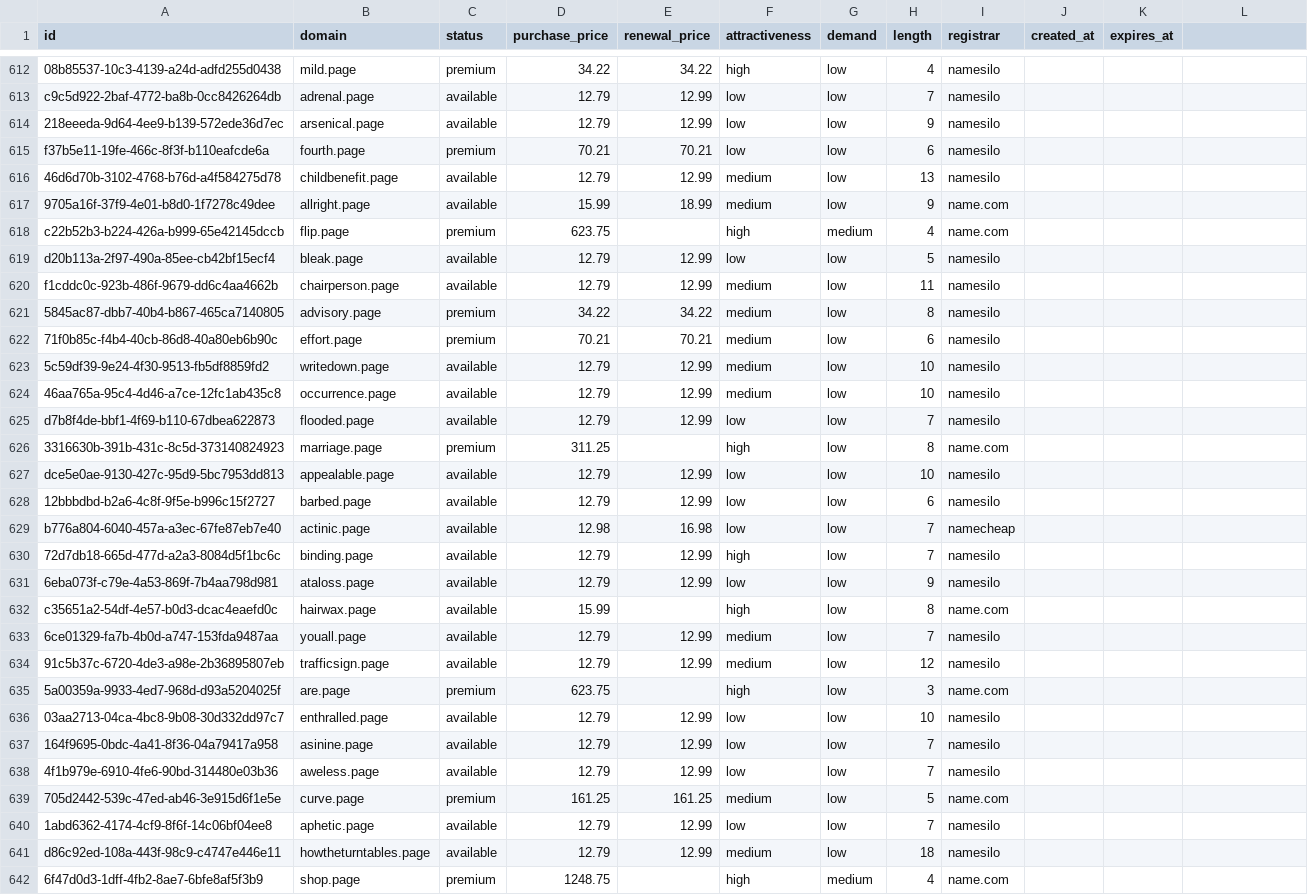
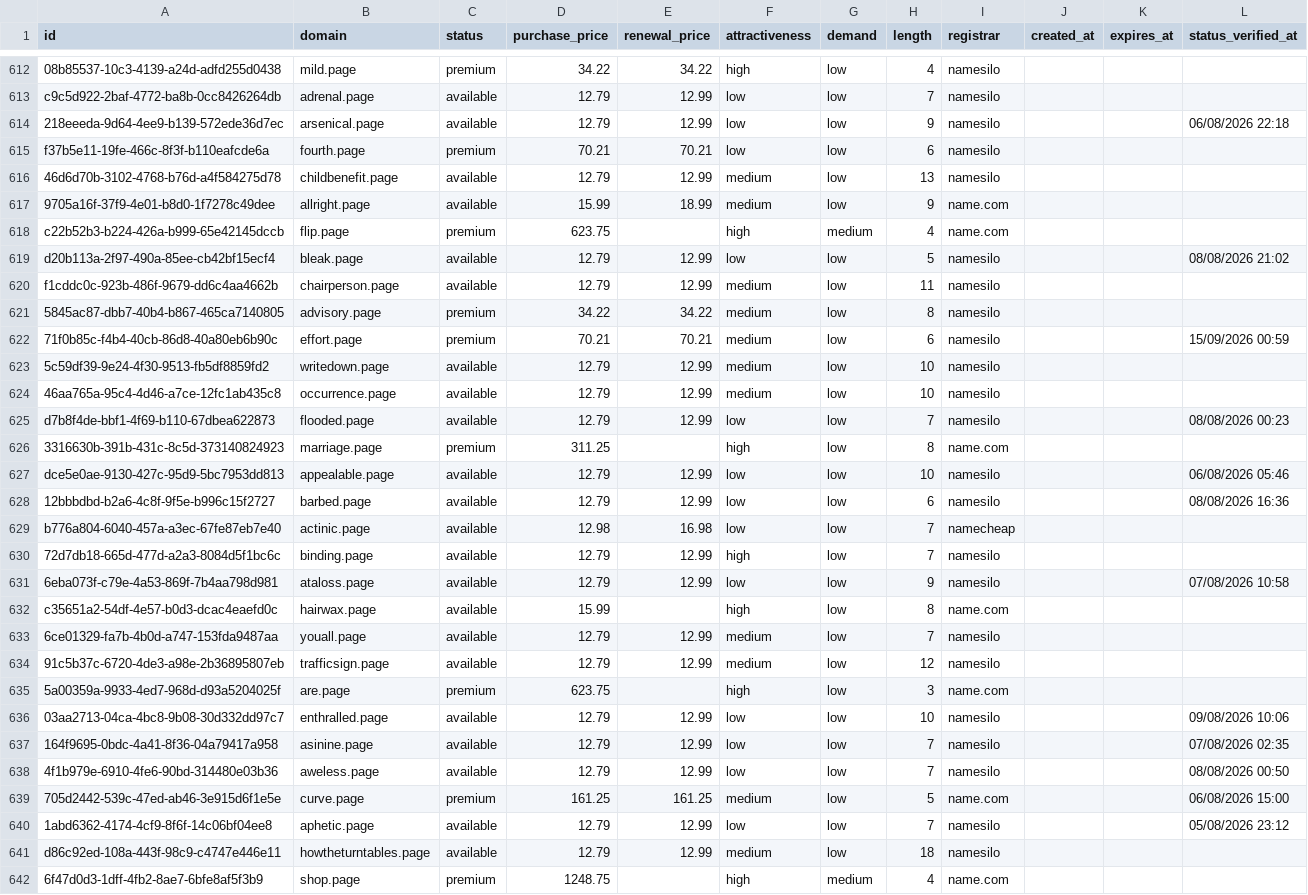
Before and after one commit to UniqueDomains/page-oneword-domains, a CSV file: page.csv, drawn as a sheet; only a part is shown, gaps mark what is left out; the diff covers the shown part only.

Commit message:
Domains update

```diff
--- a/page.csv
+++ b/page.csv
@@ -1 +1 @@
-id,domain,status,purchase_price,renewal_price,attractiveness,demand,length,registrar,created_at,expires_at
+id,domain,status,purchase_price,renewal_price,attractiveness,demand,length,registrar,created_at,expires_at,status_verified_at
@@ -614 +614 @@ c9c5d922-2baf-4772-ba8b-0cc8426264db,adrenal.page,available,12.79,12.99,low,low,
-218eeeda-9d64-4ee9-b139-572ede36d7ec,arsenical.page,available,12.79,12.99,low,low,9,namesilo,,
+218eeeda-9d64-4ee9-b139-572ede36d7ec,arsenical.page,available,12.79,12.99,low,low,9,namesilo,,,06/08/2026 22:18
@@ -619 +619 @@ c22b52b3-b224-426a-b999-65e42145dccb,flip.page,premium,623.75,,high,medium,4,nam
-d20b113a-2f97-490a-85ee-cb42bf15ecf4,bleak.page,available,12.79,12.99,low,low,5,namesilo,,
+d20b113a-2f97-490a-85ee-cb42bf15ecf4,bleak.page,available,12.79,12.99,low,low,5,namesilo,,,08/08/2026 21:02
@@ -622 +622 @@ f1cddc0c-923b-486f-9679-dd6c4aa4662b,chairperson.page,available,12.79,12.99,medi
-71f0b85c-f4b4-40cb-86d8-40a80eb6b90c,effort.page,premium,70.21,70.21,medium,low,6,namesilo,,
+71f0b85c-f4b4-40cb-86d8-40a80eb6b90c,effort.page,premium,70.21,70.21,medium,low,6,namesilo,,,15/09/2026 00:59
@@ -625 +625 @@ f1cddc0c-923b-486f-9679-dd6c4aa4662b,chairperson.page,available,12.79,12.99,medi
-d7b8f4de-bbf1-4f69-b110-67dbea622873,flooded.page,available,12.79,12.99,low,low,7,namesilo,,
+d7b8f4de-bbf1-4f69-b110-67dbea622873,flooded.page,available,12.79,12.99,low,low,7,namesilo,,,08/08/2026 00:23
@@ -627,2 +627,2 @@ d7b8f4de-bbf1-4f69-b110-67dbea622873,flooded.page,available,12.79,12.99,low,low,
-dce5e0ae-9130-427c-95d9-5bc7953dd813,appealable.page,available,12.79,12.99,low,low,10,namesilo,,
-12bbbdbd-b2a6-4c8f-9f5e-b996c15f2727,barbed.page,available,12.79,12.99,low,low,6,namesilo,,
+dce5e0ae-9130-427c-95d9-5bc7953dd813,appealable.page,available,12.79,12.99,low,low,10,namesilo,,,06/08/2026 05:46
+12bbbdbd-b2a6-4c8f-9f5e-b996c15f2727,barbed.page,available,12.79,12.99,low,low,6,namesilo,,,08/08/2026 16:36
@@ -631 +631 @@ b776a804-6040-457a-a3ec-67fe87eb7e40,actinic.page,available,12.98,16.98,low,low,
-6eba073f-c79e-4a53-869f-7b4aa798d981,ataloss.page,available,12.79,12.99,low,low,9,namesilo,,
+6eba073f-c79e-4a53-869f-7b4aa798d981,ataloss.page,available,12.79,12.99,low,low,9,namesilo,,,07/08/2026 10:58
@@ -636,5 +636,5 @@ c35651a2-54df-4e57-b0d3-dcac4eaefd0c,hairwax.page,available,15.99,,high,low,8,na
-03aa2713-04ca-4bc8-9b08-30d332dd97c7,enthralled.page,available,12.79,12.99,low,low,10,namesilo,,
-164f9695-0bdc-4a41-8f36-04a79417a958,asinine.page,available,12.79,12.99,low,low,7,namesilo,,
-4f1b979e-6910-4fe6-90bd-314480e03b36,aweless.page,available,12.79,12.99,low,low,7,namesilo,,
-705d2442-539c-47ed-ab46-3e915d6f1e5e,curve.page,premium,161.25,161.25,medium,low,5,name.com,,
-1abd6362-4174-4cf9-8f6f-14c06bf04ee8,aphetic.page,available,12.79,12.99,low,low,7,namesilo,,
+03aa2713-04ca-4bc8-9b08-30d332dd97c7,enthralled.page,available,12.79,12.99,low,low,10,namesilo,,,09/08/2026 10:06
+164f9695-0bdc-4a41-8f36-04a79417a958,asinine.page,available,12.79,12.99,low,low,7,namesilo,,,07/08/2026 02:35
+4f1b979e-6910-4fe6-90bd-314480e03b36,aweless.page,available,12.79,12.99,low,low,7,namesilo,,,08/08/2026 00:50
+705d2442-539c-47ed-ab46-3e915d6f1e5e,curve.page,premium,161.25,161.25,medium,low,5,name.com,,,06/08/2026 15:00
+1abd6362-4174-4cf9-8f6f-14c06bf04ee8,aphetic.page,available,12.79,12.99,low,low,7,namesilo,,,05/08/2026 23:12
```
Also changed, not shown: 111 edited cells elsewhere in this file, 6 other files.
